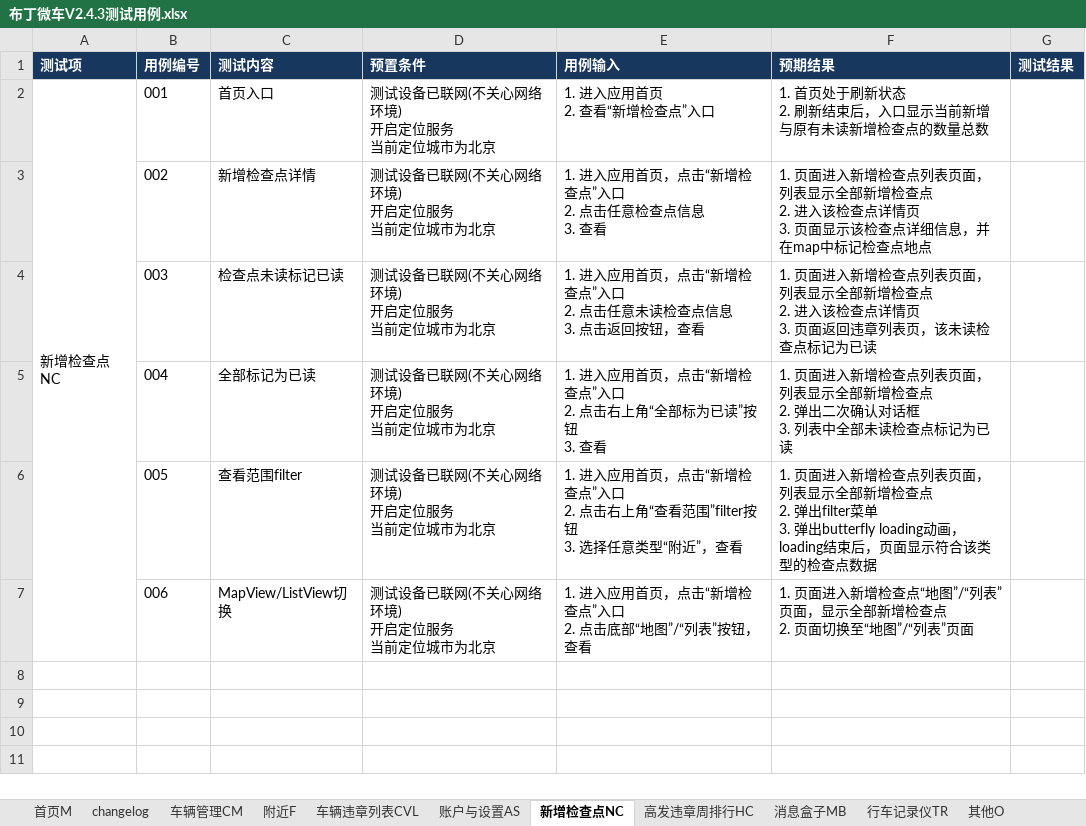
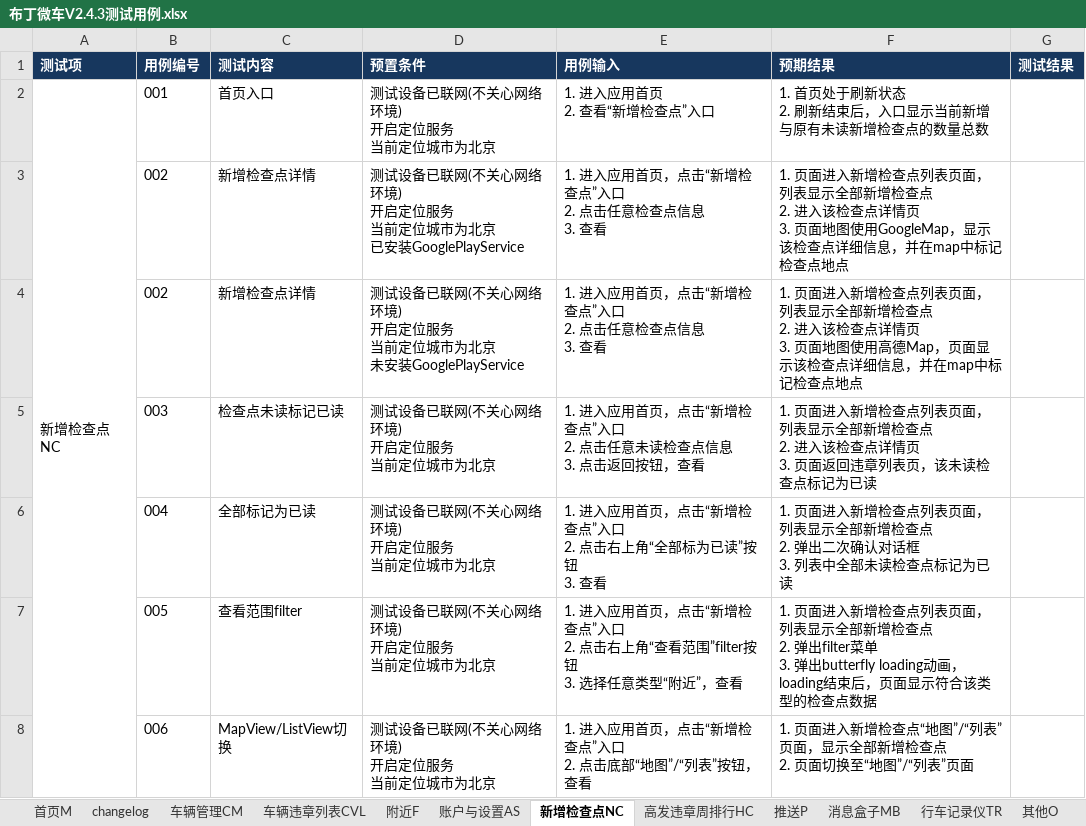
Before and after one commit to rwdxll/BudingTestCase, an Excel workbook: Buding_Secondary_TestCases/Weiche/布丁微车V2.4.3测试用例.xlsx, sheet 新增检查点NC, drawn as a sheet; values as stored, in another font and other column widths than the file's, no borders; conditional formats not drawn; addresses are those after the commit; ↵ is a line break in a cell; the diff names each change by its address in the sheet, - before the commit and + after, or states it on an @@ line.

```diff
--- a/Buding_Secondary_TestCases/Weiche/布丁微车V2.4.3测试用例.xlsx (sheet 新增检查点NC)
+++ b/Buding_Secondary_TestCases/Weiche/布丁微车V2.4.3测试用例.xlsx (sheet 新增检查点NC)
+sheet tab: 推送P
@@ sheet tab order changed: 首页M | changelog | 车辆管理CM | 车辆违章列表CVL | 附近F | 账户与设置AS | 新增检查点NC | 高发违章周排行HC | 推送P | 消息盒子MB | 行车记录仪TR | 其他O @@
+row 3:  | 002 | 新增检查点详情 | 测试设备已联网(不关心网络环境) ↵ 开启定位服务 ↵ 当前定位城市为北京 ↵ 已安装GooglePlayService | 1. 进入应用首页，点击“新增检查点”入口 ↵ 2. 点击任意检查点信息 ↵ 3. 查看 | 1. 页面进入新增检查点列表页面，列表显示全部新增检查点 ↵ 2. 进入该检查点详情页 ↵ 3. 页面地图使用GoogleMap，显示该检查点详细信息，并在map中标记检查点地点
-D4 (预置条件): 测试设备已联网(不关心网络环境) ↵ 开启定位服务 ↵ 当前定位城市为北京
+D4 (预置条件): 测试设备已联网(不关心网络环境) ↵ 开启定位服务 ↵ 当前定位城市为北京 ↵ 未安装GooglePlayService
-F4 (预期结果): …3. 页面显示该检…
+F4 (预期结果): …3. 页面地图使用高德Map，页面显示该检…
```
Also changed, not shown: sheet 车辆违章列表CVL, sheet 高发违章周排行HC, sheet 附近F, sheet changelog.
